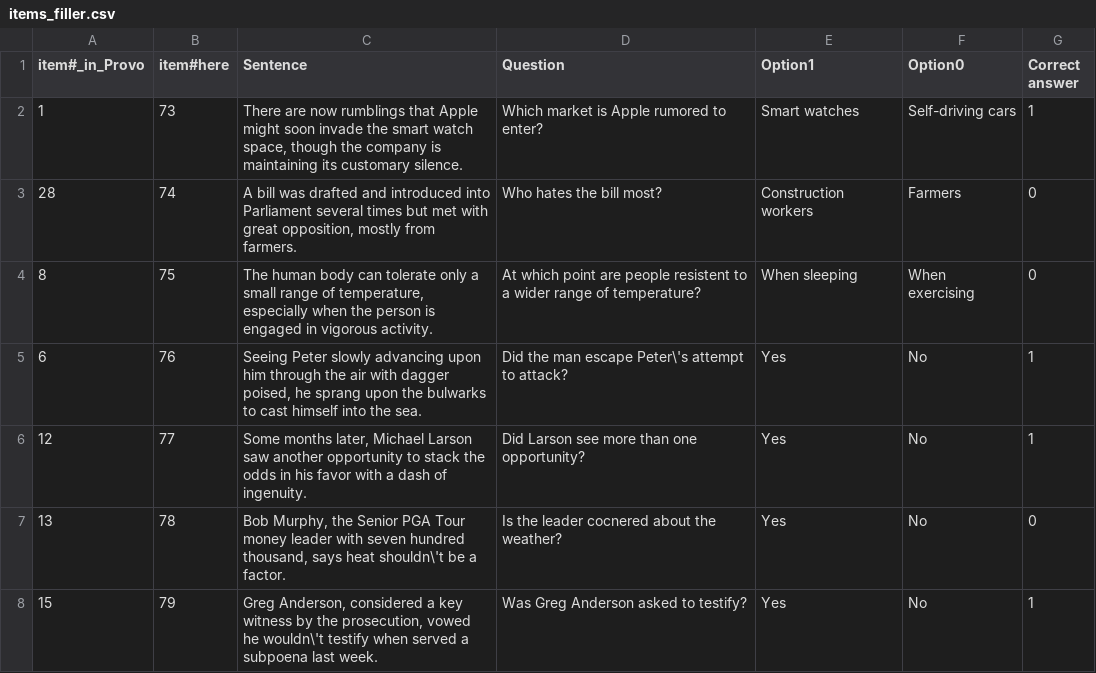
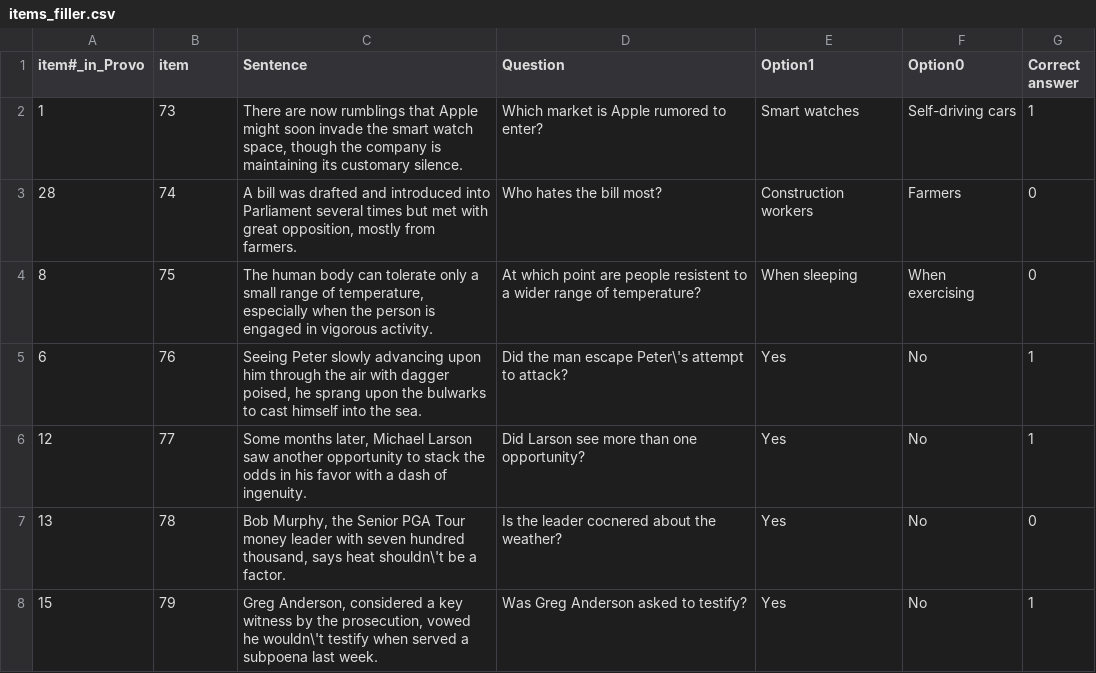
Before and after one commit to caplabnyu/sapbenchmark, a CSV file: Surprisals/data/items_filler.csv, drawn as a sheet; only a part is shown.

```diff
--- a/Surprisals/data/items_filler.csv
+++ b/Surprisals/data/items_filler.csv
@@ -1,2 +1,2 @@
-item#_in_Provo,item#here,Sentence,Question,Option1,Option0,Correct answer
+item#_in_Provo,item,Sentence,Question,Option1,Option0,Correct answer
 1,73,"There are now rumblings that Apple might soon invade the smart watch space, though the company is maintaining its customary silence.",Which market is Apple rumored to enter?,Smart watches,Self-driving cars,1
```
Also changed, not shown: Surprisals/data/gulordava/items_plaus.lstm.csv, Surprisals/data/items_filler.pivot.csv, 40 other files.
